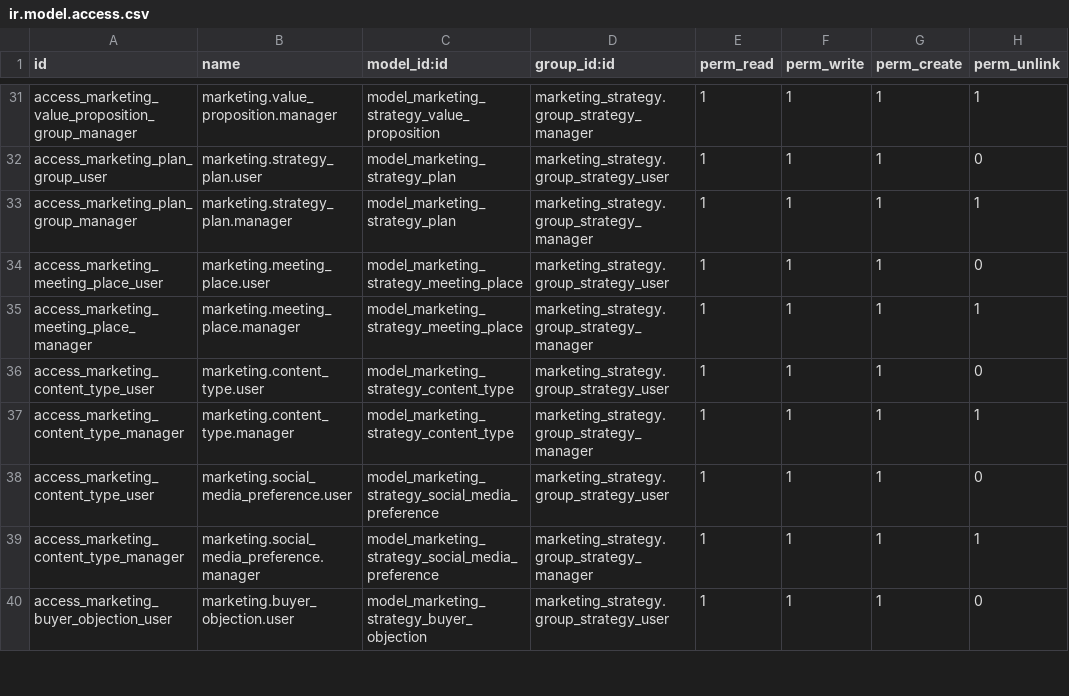
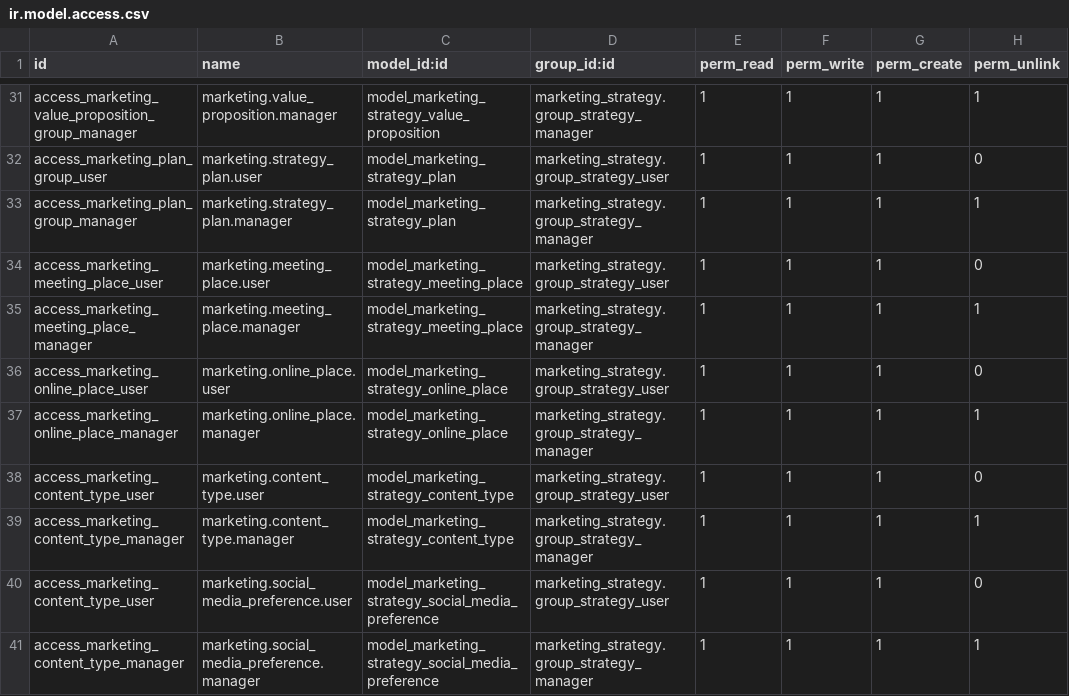
Before and after one commit to caramba-digital/marketing, a CSV file: marketing_strategy/security/ir.model.access.csv, drawn as a sheet; only a part is shown, gaps mark what is left out; the shorter side is filled out with more unchanged rows.

Commit message:
[ADD] Online meeting places in tribe

```diff
--- a/marketing_strategy/security/ir.model.access.csv
+++ b/marketing_strategy/security/ir.model.access.csv
@@ -35,2 +35,4 @@ access_marketing_meeting_place_user,marketing.meeting_place.user,model_marketing
 access_marketing_meeting_place_manager,marketing.meeting_place.manager,model_marketing_strategy_meeting_place,marketing_strategy.group_strategy_manager,1,1,1,1
+access_marketing_online_place_user,marketing.online_place.user,model_marketing_strategy_online_place,marketing_strategy.group_strategy_user,1,1,1,0
+access_marketing_online_place_manager,marketing.online_place.manager,model_marketing_strategy_online_place,marketing_strategy.group_strategy_manager,1,1,1,1
 access_marketing_content_type_user,marketing.content_type.user,model_marketing_strategy_content_type,marketing_strategy.group_strategy_user,1,1,1,0
```
Also changed, not shown: 4 other files.
